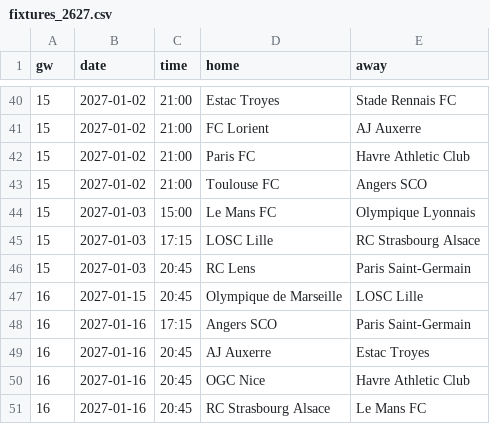
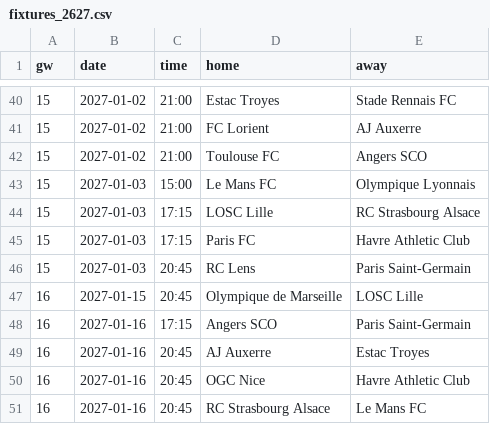
Before and after one commit to Orolu1/football-dashboard, a CSV file: data/live/FRA_1_ligue-1/fixtures_2627.csv, drawn as a sheet; only a part is shown, gaps mark what is left out; removed rows and columns are numbered as before the commit, all else as after; the diff names each change by its address in the sheet, - before the commit and + after, or states it on an @@ line.

```diff
--- a/data/live/FRA_1_ligue-1/fixtures_2627.csv
+++ b/data/live/FRA_1_ligue-1/fixtures_2627.csv
-row 42: 15 | 2027-01-02 | 21:00 | Paris FC | Havre Athletic Club
+row 45: 15 | 2027-01-03 | 17:15 | Paris FC | Havre Athletic Club
```
Also changed, not shown: data/live/ESP_1_la-liga/fixtures_2627.csv, 1 other file.
